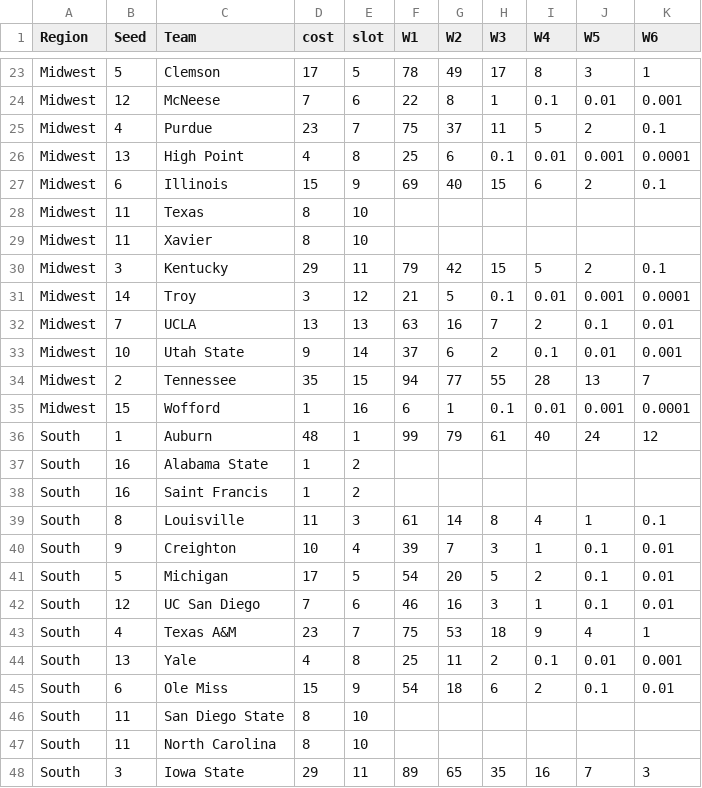
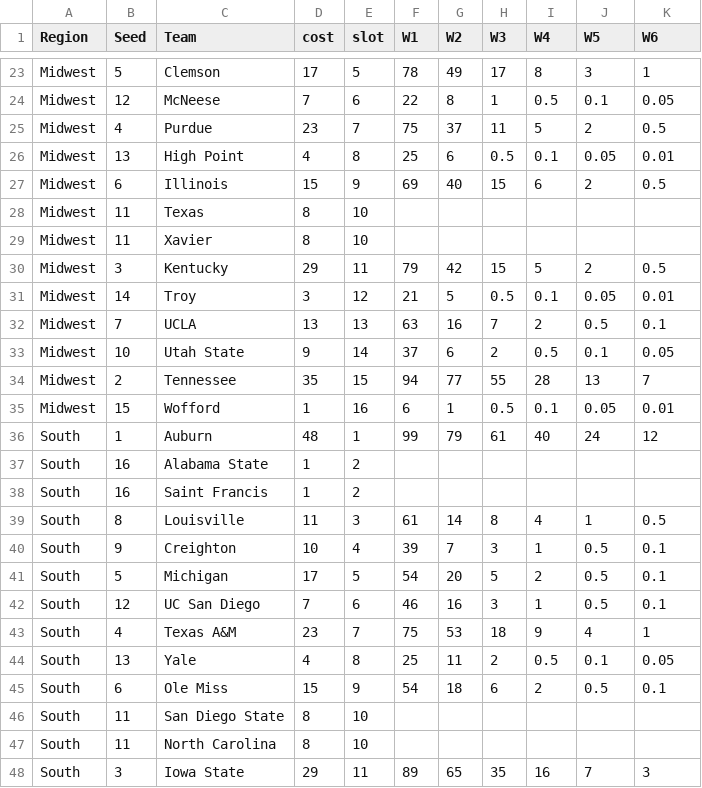
Before and after one commit to rpruim/NCAA, a CSV file: data/2025/athletic-2025.csv, drawn as a sheet; only a part is shown, gaps mark what is left out; the diff covers the shown part only; the diff names each change by its address in the sheet, - before the commit and + after, or states it on an @@ line.

```diff
--- a/data/2025/athletic-2025.csv
+++ b/data/2025/athletic-2025.csv
-I24 (W4): 0.1
+I24 (W4): 0.5
-J24 (W5): 0.01
+J24 (W5): 0.1
-K24 (W6): 0.001
+K24 (W6): 0.05
-K25 (W6): 0.1
+K25 (W6): 0.5
-H26 (W3): 0.1
+H26 (W3): 0.5
-I26 (W4): 0.01
+I26 (W4): 0.1
-J26 (W5): 0.001
+J26 (W5): 0.05
-K26 (W6): 0.0001
+K26 (W6): 0.01
-K27 (W6): 0.1
+K27 (W6): 0.5
-K30 (W6): 0.1
+K30 (W6): 0.5
-H31 (W3): 0.1
+H31 (W3): 0.5
-I31 (W4): 0.01
+I31 (W4): 0.1
-J31 (W5): 0.001
+J31 (W5): 0.05
-K31 (W6): 0.0001
+K31 (W6): 0.01
-J32 (W5): 0.1
+J32 (W5): 0.5
-K32 (W6): 0.01
+K32 (W6): 0.1
-I33 (W4): 0.1
+I33 (W4): 0.5
-J33 (W5): 0.01
+J33 (W5): 0.1
-K33 (W6): 0.001
+K33 (W6): 0.05
-H35 (W3): 0.1
+H35 (W3): 0.5
-I35 (W4): 0.01
+I35 (W4): 0.1
-J35 (W5): 0.001
+J35 (W5): 0.05
-K35 (W6): 0.0001
+K35 (W6): 0.01
-K39 (W6): 0.1
+K39 (W6): 0.5
-J40:J42 (W5): 0.1
+J40:J42 (W5): 0.5
-K40:K42 (W6): 0.01
+K40:K42 (W6): 0.1
-I44 (W4): 0.1
+I44 (W4): 0.5
-J44 (W5): 0.01
+J44 (W5): 0.1
-K44 (W6): 0.001
+K44 (W6): 0.05
-J45 (W5): 0.1
+J45 (W5): 0.5
-K45 (W6): 0.01
+K45 (W6): 0.1
```
Also changed, not shown: 83 edited cells elsewhere in this file.
